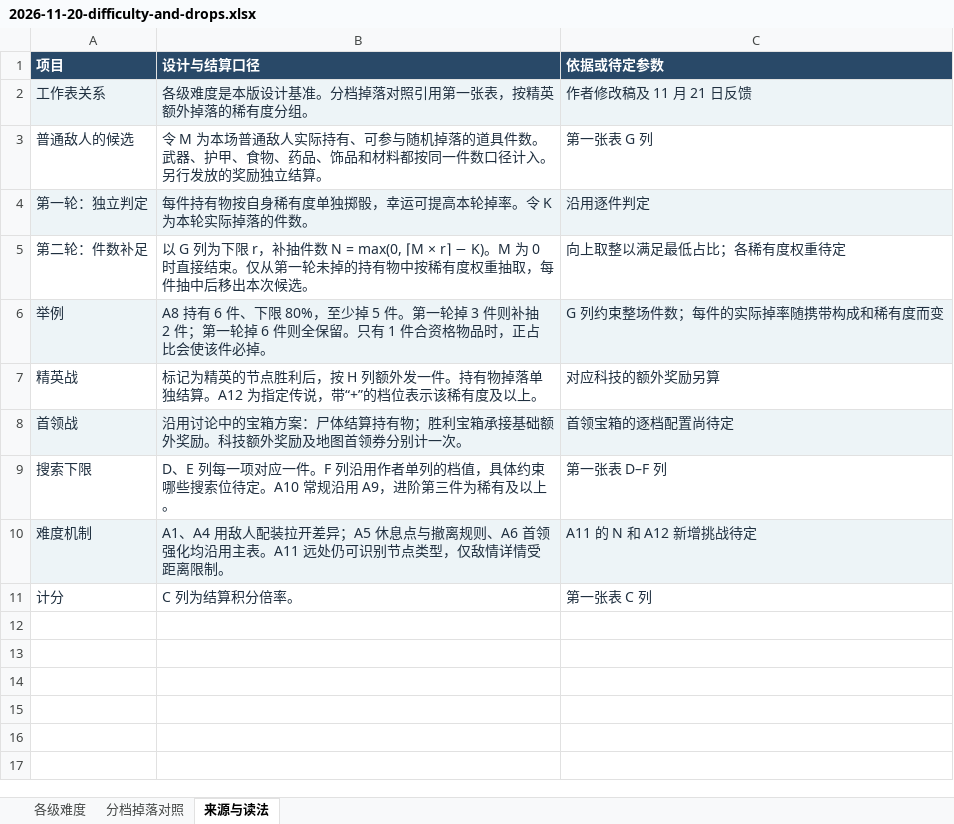
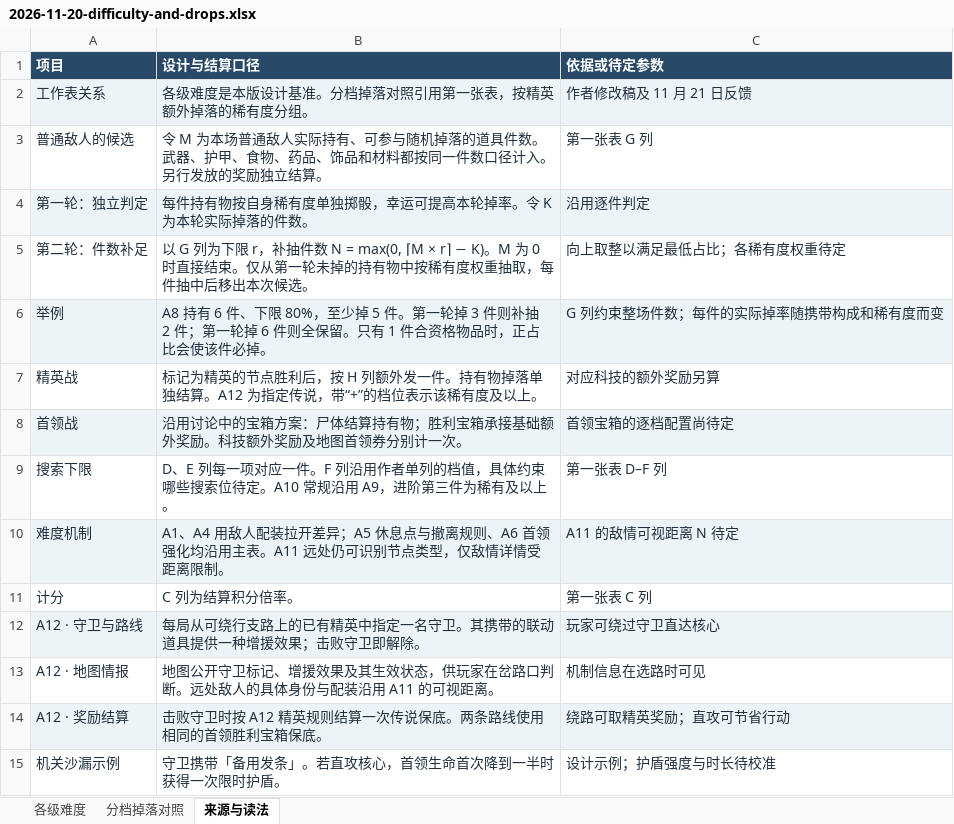
Before and after one commit to oZlUche/packsoudc, an Excel workbook: docs/reports/balance/difficulty/2026-11-20-difficulty-and-drops.xlsx, sheet 来源与读法, drawn as a sheet; values as stored, in another font and other column widths than the file's, no borders; the diff names each change by its address in the sheet, - before the commit and + after, or states it on an @@ line.

Commit message:
补入 A12 守卫核心机制及奖励规则

```diff
--- a/docs/reports/balance/difficulty/2026-11-20-difficulty-and-drops.xlsx (sheet 来源与读法)
+++ b/docs/reports/balance/difficulty/2026-11-20-difficulty-and-drops.xlsx (sheet 来源与读法)
-C10 (依据或待定参数): A11 的 N 和 A12 新增挑战待定
+C10 (依据或待定参数): A11 的敌情可视距离 N 待定
+row 12: A12 · 守卫与路线 | 每局从可绕行支路上的已有精英中指定一名守卫。其携带的联动道具提供一种增援效果；击败守卫即解除。 | 玩家可绕过守卫直达核心
+row 13: A12 · 地图情报 | 地图公开守卫标记、增援效果及其生效状态，供玩家在岔路口判断。远处敌人的具体身份与配装沿用 A11 的可视距离。 | 机制信息在选路时可见
+row 14: A12 · 奖励结算 | 击败守卫时按 A12 精英规则结算一次传说保底。两条路线使用相同的首领胜利宝箱保底。 | 绕路可取精英奖励；直攻可节省行动
+row 15: 机关沙漏示例 | 守卫携带「备用发条」。若直攻核心，首领生命首次降到一半时获得一次限时护盾。 | 设计示例；护盾强度与时长待校准
```
Also changed, not shown: sheet 各级难度.
